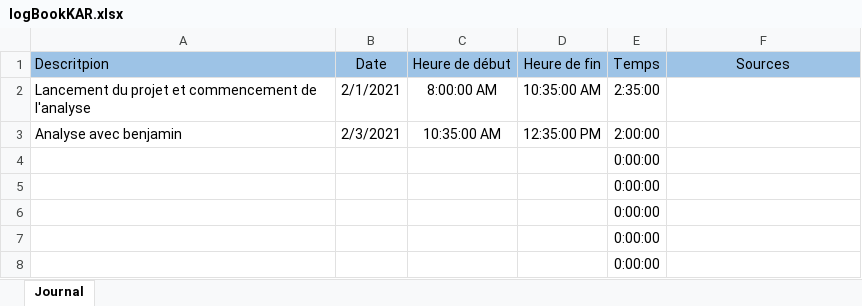
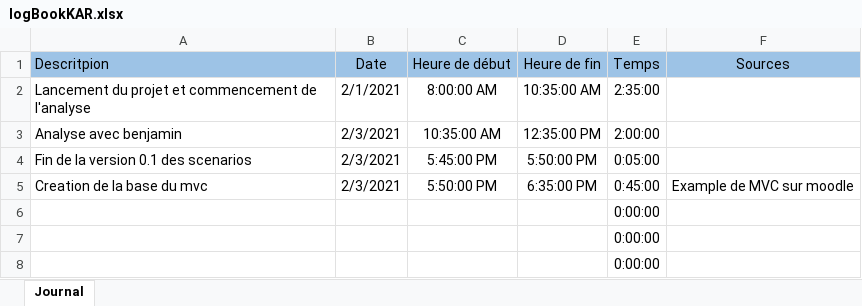
Before and after one commit to Mondotosz/Web-Observation, an Excel workbook: doc/logBook/logBookKAR.xlsx, sheet Journal, drawn as a sheet; only a part is shown; values as stored, in another font and other column widths than the file's, no borders; table styles not drawn; removed rows and columns are numbered as before the commit, all else as after; the diff names each change by its address in the sheet, - before the commit and + after, or states it on an @@ line.

Commit message:
updated logbook

```diff
--- a/doc/logBook/logBookKAR.xlsx (sheet Journal)
+++ b/doc/logBook/logBookKAR.xlsx (sheet Journal)
-row 4:  |  |  |  | 0:00:00
-row 5:  |  |  |  | 0:00:00
+row 4: Fin de la version 0.1 des scenarios | 2/3/2021 | 5:45:00 PM | 5:50:00 PM | 0:05:00
+row 5: Creation de la base du mvc | 2/3/2021 | 5:50:00 PM | 6:35:00 PM | 0:45:00 | Example de MVC sur moodle
```
